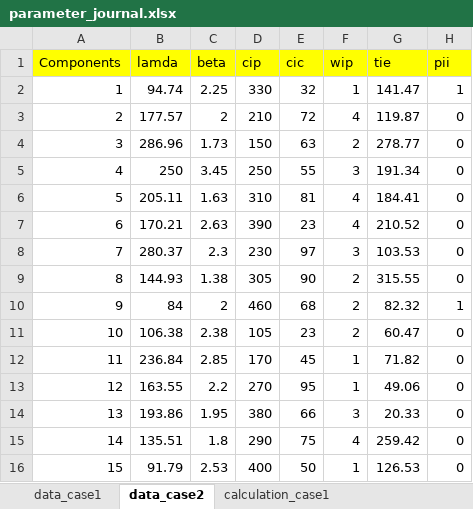
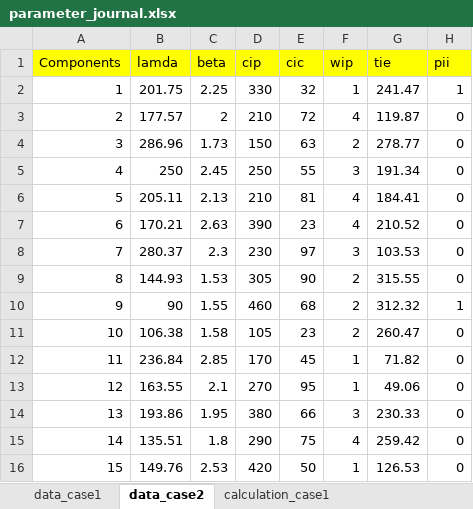
Before and after one commit to truongle1110/dynamic_grouping, an Excel workbook: parameter_journal.xlsx, sheet data_case2, drawn as a sheet; values as stored, in another font and other column widths than the file's, no borders; the diff names each change by its address in the sheet, - before the commit and + after, or states it on an @@ line.

```diff
--- a/parameter_journal.xlsx (sheet data_case2)
+++ b/parameter_journal.xlsx (sheet data_case2)
-B2 (lamda): 94.74
+B2 (lamda): 201.75
-G2 (tie): 141.47
+G2 (tie): 241.47
-C5 (beta): 3.45
+C5 (beta): 2.45
-C6 (beta): 1.63
+C6 (beta): 2.13
-D6 (cip): 310
+D6 (cip): 210
-C9 (beta): 1.38
+C9 (beta): 1.53
-B10 (lamda): 84
+B10 (lamda): 90
-C10 (beta): 2
+C10 (beta): 1.55
-G10 (tie): 82.32
+G10 (tie): 312.32
-C11 (beta): 2.38
+C11 (beta): 1.58
-G11 (tie): 60.47
+G11 (tie): 260.47
-C13 (beta): 2.2
+C13 (beta): 2.1
-G14 (tie): 20.33
+G14 (tie): 230.33
-B16 (lamda): 91.79
+B16 (lamda): 149.76
-D16 (cip): 400
+D16 (cip): 420
```
Also changed, not shown: sheet calculation_case1, sheet calculation_case2, sheet data_case1, other sheet tabs, 6 other files.
